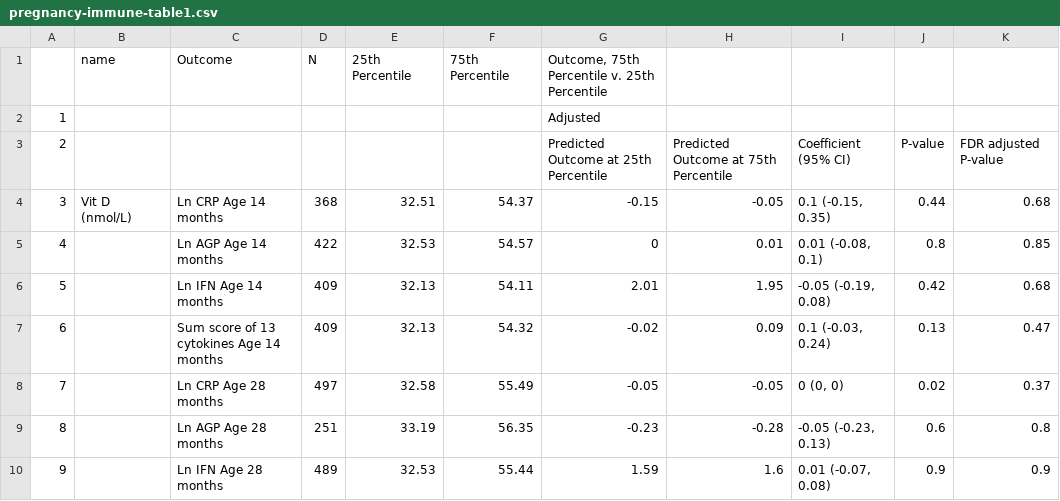
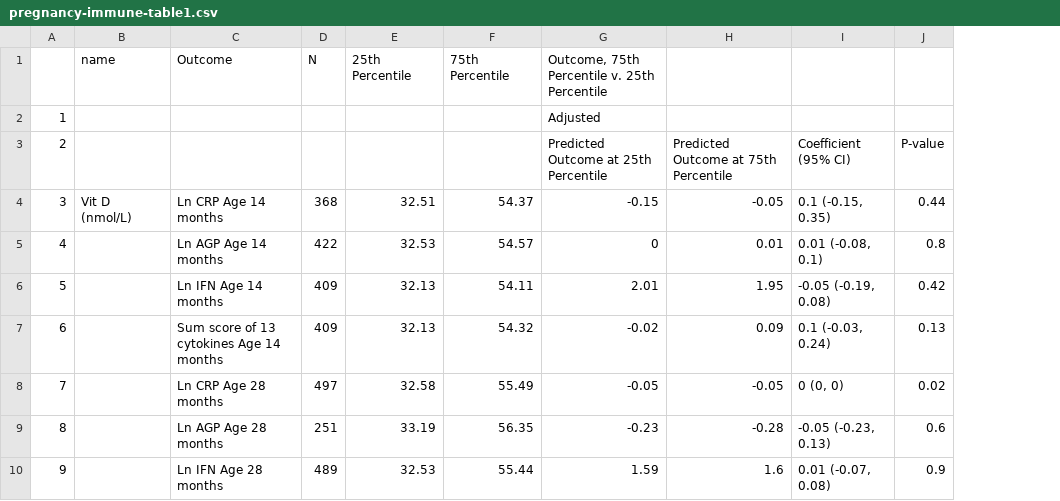
Before and after one commit to washb-eed-substudies/pregnancy-immune, a CSV file: tables/main/pregnancy-immune-table1.csv, drawn as a sheet; only a part is shown; the diff names each change by its address in the sheet, - before the commit and + after, or states it on an @@ line.

```diff
--- a/tables/main/pregnancy-immune-table1.csv
+++ b/tables/main/pregnancy-immune-table1.csv
-column K, rows 3-10: FDR adjusted P-value | 0.68 | 0.85 | 0.68 | 0.47 | 0.37 | 0.8 | 0.9
```
Also changed, not shown: tables/main/pregnancy-immune-table2.csv, tables/main/pregnancy-immune-table3.csv, 3 other files.
